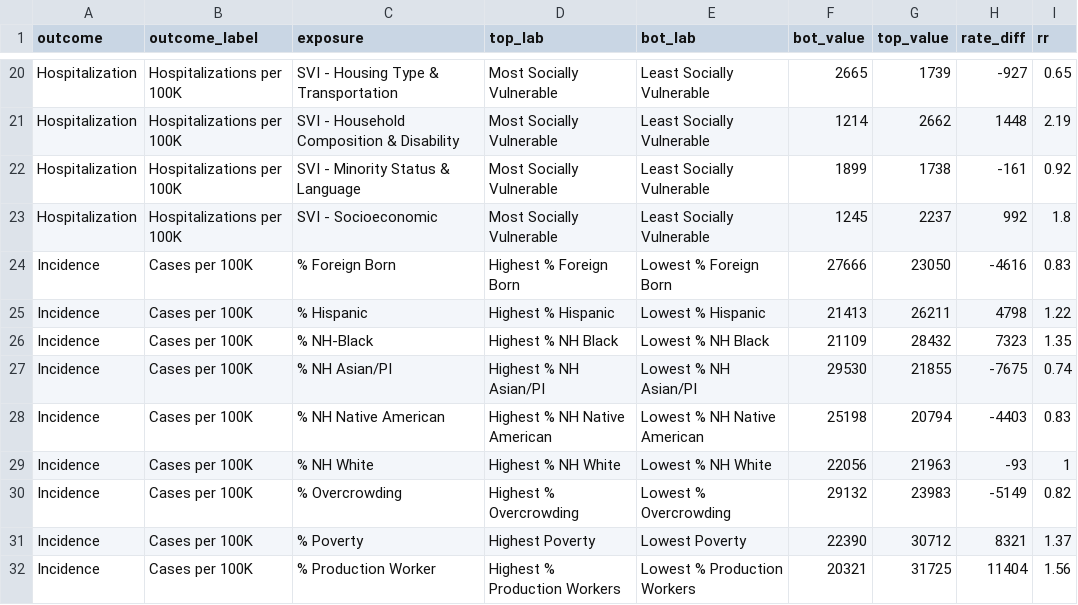
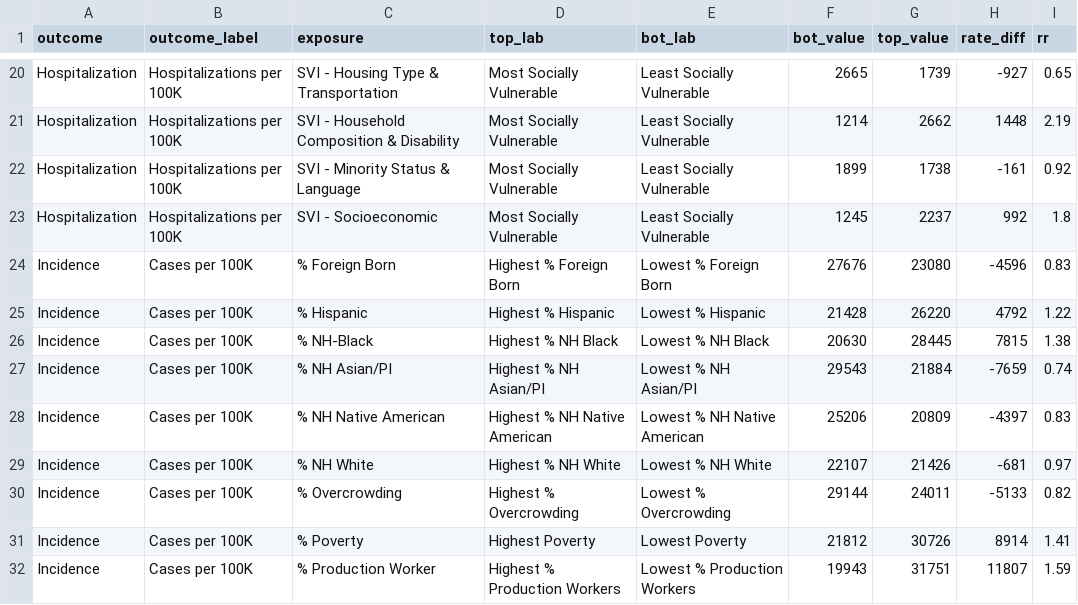
Before and after one commit to Drexel-UHC/covid_inequities_project, a CSV file: Outcomes/inequities/inequities_city_level.csv, drawn as a sheet; only a part is shown, gaps mark what is left out; the diff covers the shown part only.

```diff
--- a/Outcomes/inequities/inequities_city_level.csv
+++ b/Outcomes/inequities/inequities_city_level.csv
@@ -23,10 +23,10 @@ Hospitalization,Hospitalizations per 100K,SVI - Minority Status & Language,Most
 Hospitalization,Hospitalizations per 100K,SVI - Socioeconomic,Most Socially Vulnerable,Least Socially Vulnerable,1245,2237,992,1.8
-Incidence,Cases per 100K,% Foreign Born,Highest % Foreign Born,Lowest % Foreign Born,27666,23050,-4616,0.83
-Incidence,Cases per 100K,% Hispanic,Highest % Hispanic,Lowest % Hispanic,21413,26211,4798,1.22
-Incidence,Cases per 100K,% NH-Black,Highest % NH Black,Lowest % NH Black,21109,28432,7323,1.35
-Incidence,Cases per 100K,% NH Asian/PI,Highest % NH Asian/PI,Lowest % NH Asian/PI,29530,21855,-7675,0.74
-Incidence,Cases per 100K,% NH Native American,Highest % NH Native American,Lowest % NH Native American,25198,20794,-4403,0.83
-Incidence,Cases per 100K,% NH White,Highest % NH White,Lowest % NH White,22056,21963,-93,1
-Incidence,Cases per 100K,% Overcrowding,Highest % Overcrowding,Lowest % Overcrowding,29132,23983,-5149,0.82
-Incidence,Cases per 100K,% Poverty,Highest Poverty,Lowest Poverty,22390,30712,8321,1.37
-Incidence,Cases per 100K,% Production Worker,Highest % Production Workers,Lowest % Production Workers,20321,31725,11404,1.56
+Incidence,Cases per 100K,% Foreign Born,Highest % Foreign Born,Lowest % Foreign Born,27676,23080,-4596,0.83
+Incidence,Cases per 100K,% Hispanic,Highest % Hispanic,Lowest % Hispanic,21428,26220,4792,1.22
+Incidence,Cases per 100K,% NH-Black,Highest % NH Black,Lowest % NH Black,20630,28445,7815,1.38
+Incidence,Cases per 100K,% NH Asian/PI,Highest % NH Asian/PI,Lowest % NH Asian/PI,29543,21884,-7659,0.74
+Incidence,Cases per 100K,% NH Native American,Highest % NH Native American,Lowest % NH Native American,25206,20809,-4397,0.83
+Incidence,Cases per 100K,% NH White,Highest % NH White,Lowest % NH White,22107,21426,-681,0.97
+Incidence,Cases per 100K,% Overcrowding,Highest % Overcrowding,Lowest % Overcrowding,29144,24011,-5133,0.82
+Incidence,Cases per 100K,% Poverty,Highest Poverty,Lowest Poverty,21812,30726,8914,1.41
+Incidence,Cases per 100K,% Production Worker,Highest % Production Workers,Lowest % Production Workers,19943,31751,11807,1.59
```
Also changed, not shown: 105 edited cells elsewhere in this file, Outcomes/inequities/inequities_zcta_level.csv, Outcomes/totals/byZCTA_bchc.csv, 9 other files.
